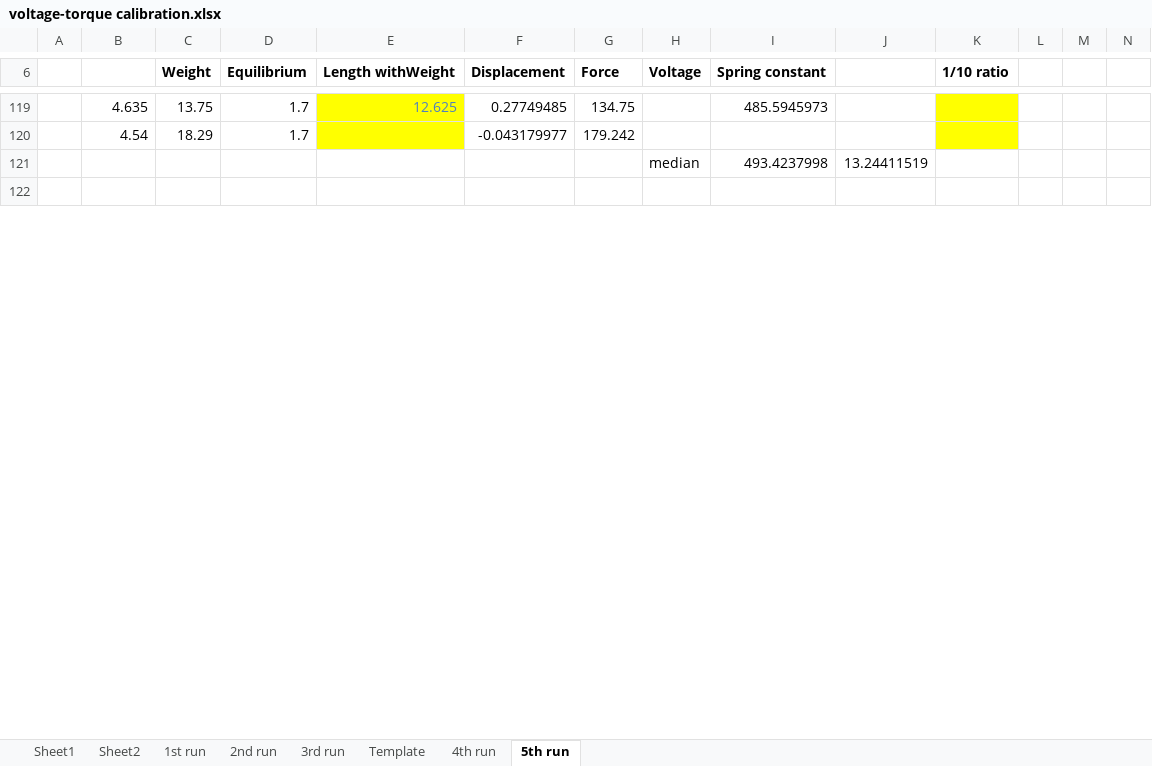
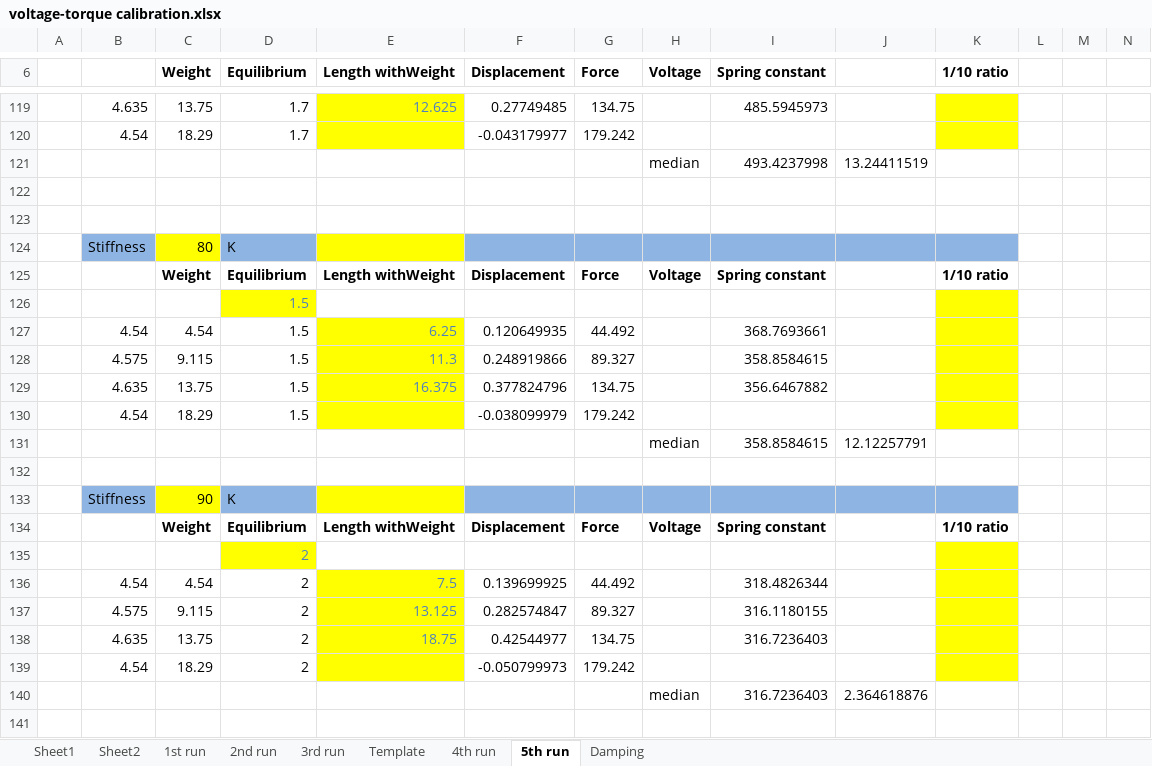
Before and after one commit to marinosb/virtual-spring, an Excel workbook: calibration/voltage-torque calibration.xlsx, sheet 5th run, drawn as a sheet; only a part is shown, gaps mark what is left out; values as stored, in another font and other column widths than the file's, no borders; charts and pictures not drawn; rows hold the shown columns only; the diff covers the shown part only; the diff names each change by its address in the sheet, - before the commit and + after, or states it on an @@ line.

Commit message:
Final damping data

```diff
--- a/calibration/voltage-torque calibration.xlsx (sheet 5th run)
+++ b/calibration/voltage-torque calibration.xlsx (sheet 5th run)
+sheet tab: Damping
+row 123: (empty)
+row 124:  | Stiffness | 80 | K
+row 125:  |  | Weight | Equilibrium | Length withWeight | Displacement | Force | Voltage | Spring constant |  | 1/10 ratio
+row 126:  |  |  | 1.5
+row 127:  | 4.54 | 4.54 | 1.5 | 6.25 | 0.120649935 | 44.492 |  | 368.7693661
+row 128:  | 4.575 | 9.115 | 1.5 | 11.3 | 0.248919866 | 89.327 |  | 358.8584615
+row 129:  | 4.635 | 13.75 | 1.5 | 16.375 | 0.377824796 | 134.75 |  | 356.6467882
+row 130:  | 4.54 | 18.29 | 1.5 |  | -0.038099979 | 179.242
+row 131:  |  |  |  |  |  |  | median | 358.8584615 | 12.12257791
+row 132: (empty)
+row 133:  | Stiffness | 90 | K
+row 134:  |  | Weight | Equilibrium | Length withWeight | Displacement | Force | Voltage | Spring constant |  | 1/10 ratio
+row 135:  |  |  | 2
+row 136:  | 4.54 | 4.54 | 2 | 7.5 | 0.139699925 | 44.492 |  | 318.4826344
+row 137:  | 4.575 | 9.115 | 2 | 13.125 | 0.282574847 | 89.327 |  | 316.1180155
+row 138:  | 4.635 | 13.75 | 2 | 18.75 | 0.42544977 | 134.75 |  | 316.7236403
+row 139:  | 4.54 | 18.29 | 2 |  | -0.050799973 | 179.242
+row 140:  |  |  |  |  |  |  | median | 316.7236403 | 2.364618876
+row 141: (empty)
```
Also changed, not shown: 35 added rows and 13 edited cells elsewhere in this sheet, charts or pictures.
